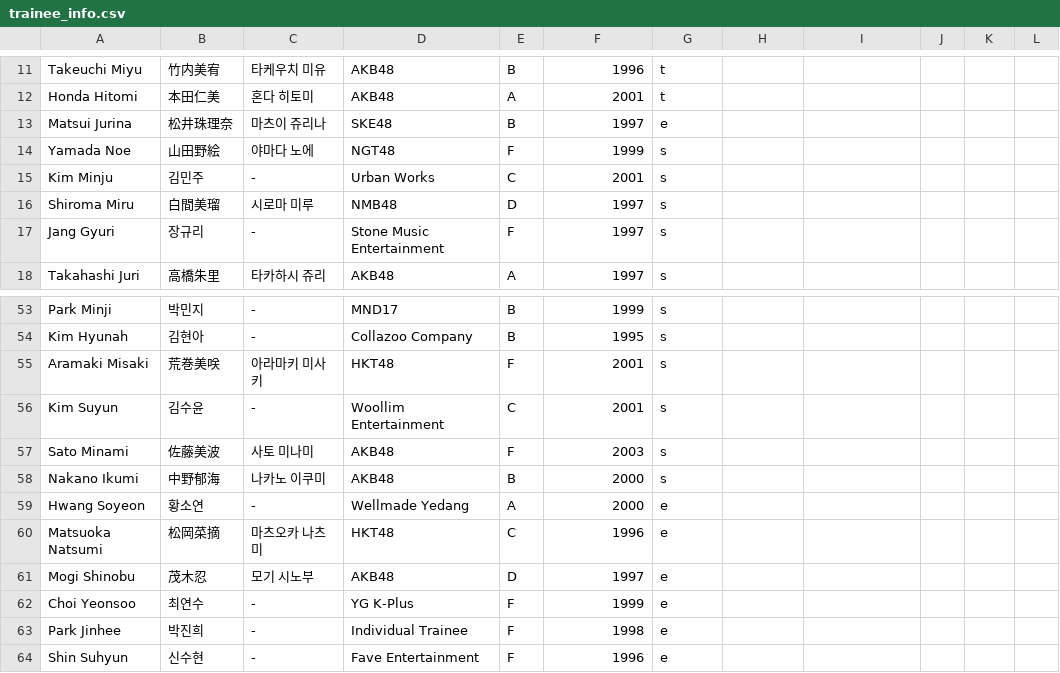
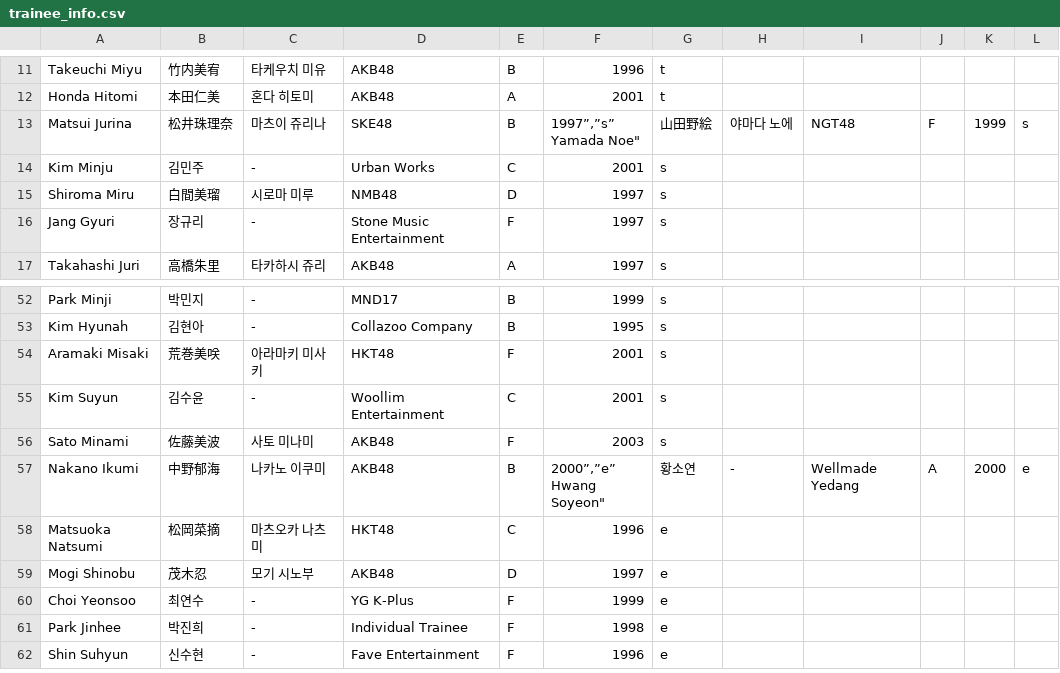
Before and after one commit to produce48/produce48.github.io, a CSV file: trainee_info.csv, drawn as a sheet; only a part is shown, gaps mark what is left out.

Commit message:
ep 5 eliminations fix

```diff
--- a/trainee_info.csv
+++ b/trainee_info.csv
@@ -12,4 +12,4 @@
 "Honda Hitomi","本田仁美","혼다 히토미","AKB48","A","2001","t"
-"Matsui Jurina","松井珠理奈","마츠이 쥬리나","SKE48","B","1997","e"
-"Yamada Noe","山田野絵","야마다 노에","NGT48","F","1999","s"
+"Matsui Jurina","松井珠理奈","마츠이 쥬리나","SKE48","B","1997”,”s”
+"Yamada Noe","山田野絵","야마다 노에","NGT48","F","1999","s"
 "Kim Minju","김민주","-","Urban Works","C","2001","s"
@@ -57,4 +57,4 @@
 "Sato Minami","佐藤美波","사토 미나미","AKB48","F","2003","s"
-"Nakano Ikumi","中野郁海","나카노 이쿠미","AKB48","B","2000","s"
-"Hwang Soyeon","황소연","-","Wellmade Yedang","A","2000","e"
+"Nakano Ikumi","中野郁海","나카노 이쿠미","AKB48","B","2000”,”e”
+"Hwang Soyeon","황소연","-","Wellmade Yedang","A","2000","e"
 "Matsuoka Natsumi","松岡菜摘","마츠오카 나츠미","HKT48","C","1996","e"
```
